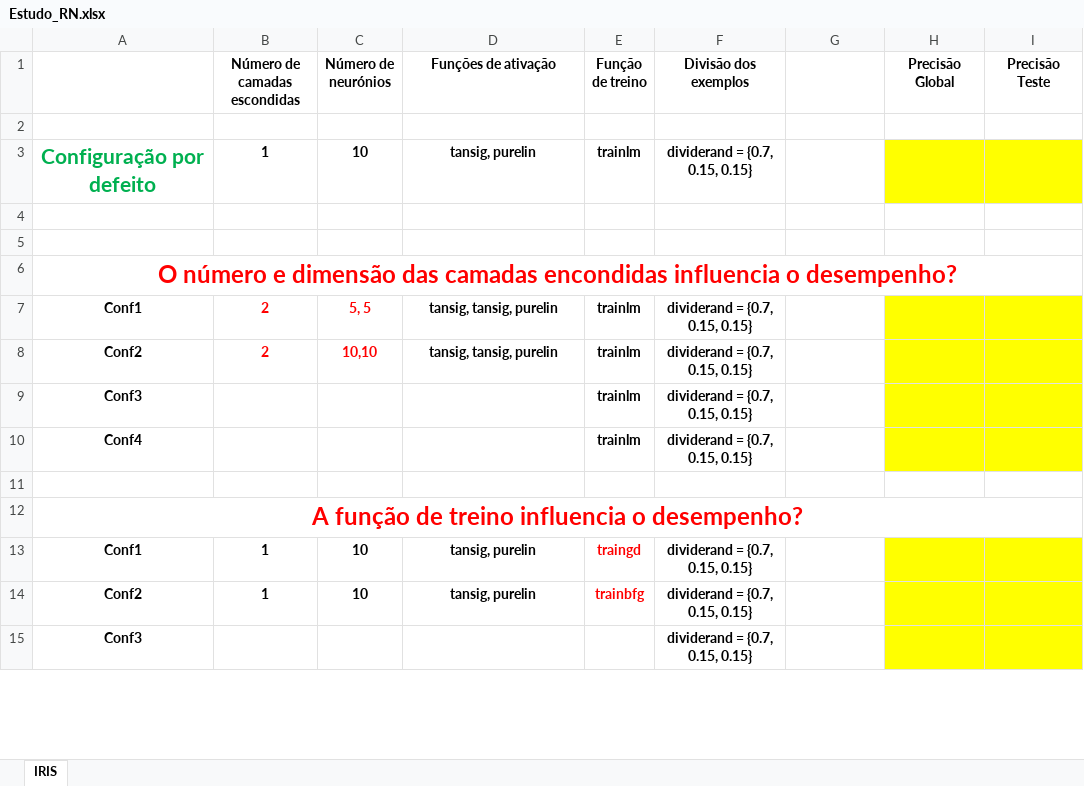
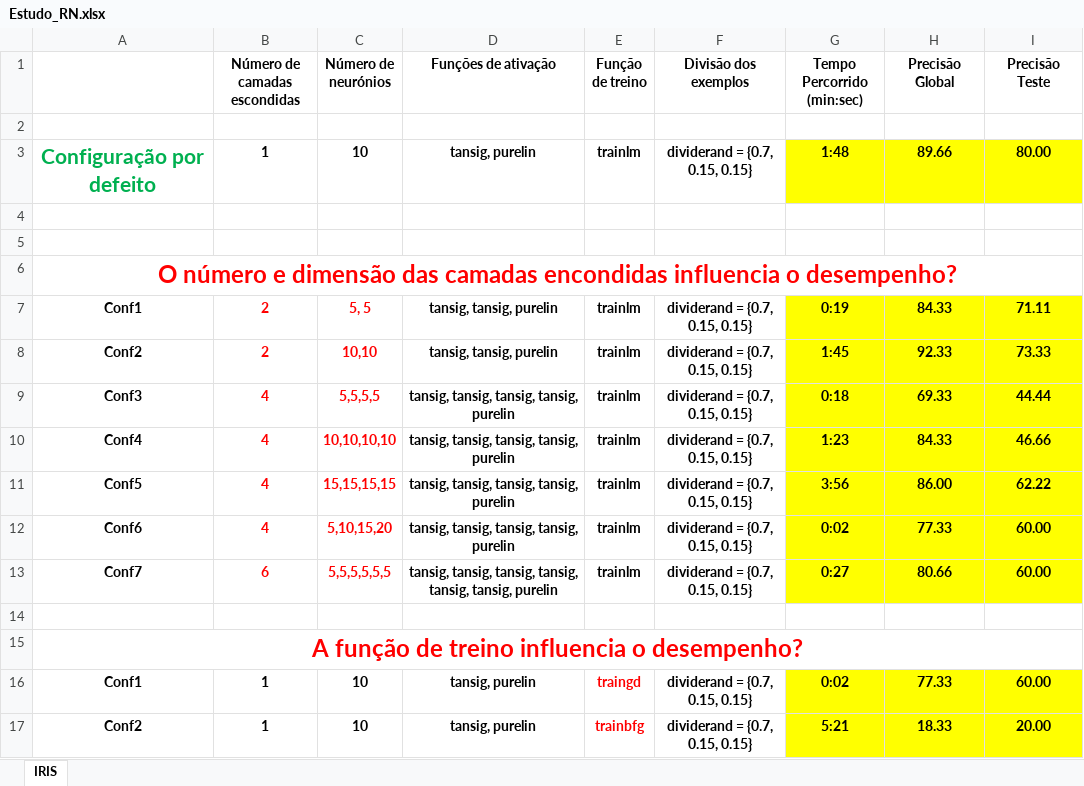
Before and after one commit to Asuryu/CR, an Excel workbook: Estudo_RN.xlsx, sheet IRIS, drawn as a sheet; only a part is shown; values as stored, in another font and other column widths than the file's, no borders; removed rows and columns are numbered as before the commit, all else as after; the diff covers the shown part only; the diff names each change by its address in the sheet, - before the commit and + after, or states it on an @@ line.

```diff
--- a/Estudo_RN.xlsx (sheet IRIS)
+++ b/Estudo_RN.xlsx (sheet IRIS)
-G1: (empty)
+G1: Tempo Percorrido (min:sec)
-G3 (Tempo Percorrido (min:sec)): (empty)
+G3 (Tempo Percorrido (min:sec)): 1:48
-G3 fill: none
+G3 fill: #FFFF00
-H3 (Precisão Global): (empty)
+H3 (Precisão Global): 89.66
-I3 (Precisão Teste): (empty)
+I3 (Precisão Teste): 80.00
-G7 (Tempo Percorrido (min:sec)): (empty)
+G7 (Tempo Percorrido (min:sec)): 0:19
-G7:G10 fill: none
+G7:G10 fill: #FFFF00
-H7 (Precisão Global): (empty)
+H7 (Precisão Global): 84.33
-I7 (Precisão Teste): (empty)
+I7 (Precisão Teste): 71.11
-G8 (Tempo Percorrido (min:sec)): (empty)
+G8 (Tempo Percorrido (min:sec)): 1:45
-H8 (Precisão Global): (empty)
+H8 (Precisão Global): 92.33
-I8 (Precisão Teste): (empty)
+I8 (Precisão Teste): 73.33
-B9:B10 (Número de camadas escondidas): (empty)
+B9:B10 (Número de camadas escondidas): 4
-C9 (Número de neurónios): (empty)
+C9 (Número de neurónios): 5,5,5,5
-D9:D10 (Funções de ativação): (empty)
+D9:D10 (Funções de ativação): tansig, tansig, tansig, tansig, purelin
-G9 (Tempo Percorrido (min:sec)): (empty)
+G9 (Tempo Percorrido (min:sec)): 0:18
-H9 (Precisão Global): (empty)
+H9 (Precisão Global): 69.33
-I9 (Precisão Teste): (empty)
+I9 (Precisão Teste): 44.44
-C10 (Número de neurónios): (empty)
+C10 (Número de neurónios): 10,10,10,10
-G10 (Tempo Percorrido (min:sec)): (empty)
+G10 (Tempo Percorrido (min:sec)): 1:23
-H10 (Precisão Global): (empty)
+H10 (Precisão Global): 84.33
-I10 (Precisão Teste): (empty)
+I10 (Precisão Teste): 46.66
+row 11: Conf5 | 4 | 15,15,15,15 | tansig, tansig, tansig, tansig, purelin | trainlm | dividerand = {0.7, 0.15, 0.15} | 3:56 | 86.00 | 62.22
+row 12: Conf6 | 4 | 5,10,15,20 | tansig, tansig, tansig, tansig, purelin | trainlm | dividerand = {0.7, 0.15, 0.15} | 0:02 | 77.33 | 60.00
+row 13: Conf7 | 6 | 5,5,5,5,5,5 | tansig, tansig, tansig, tansig, tansig, tansig, purelin | trainlm | dividerand = {0.7, 0.15, 0.15} | 0:27 | 80.66 | 60.00
-G16 (Tempo Percorrido (min:sec)): (empty)
+G16 (Tempo Percorrido (min:sec)): 0:02
-G16:G17 fill: none
+G16:G17 fill: #FFFF00
-H16 (Precisão Global): (empty)
+H16 (Precisão Global): 77.33
-I16 (Precisão Teste): (empty)
+I16 (Precisão Teste): 60.00
-G17 (Tempo Percorrido (min:sec)): (empty)
+G17 (Tempo Percorrido (min:sec)): 5:21
-H17 (Precisão Global): (empty)
+H17 (Precisão Global): 18.33
-I17 (Precisão Teste): (empty)
+I17 (Precisão Teste): 20.00
-row 15: Conf3 |  |  |  |  | dividerand = {0.7, 0.15, 0.15}
```
Also changed, not shown: 24 added rows, 9 removed rows, 22 edited cells and cell formats elsewhere in this sheet, 3 other files.
